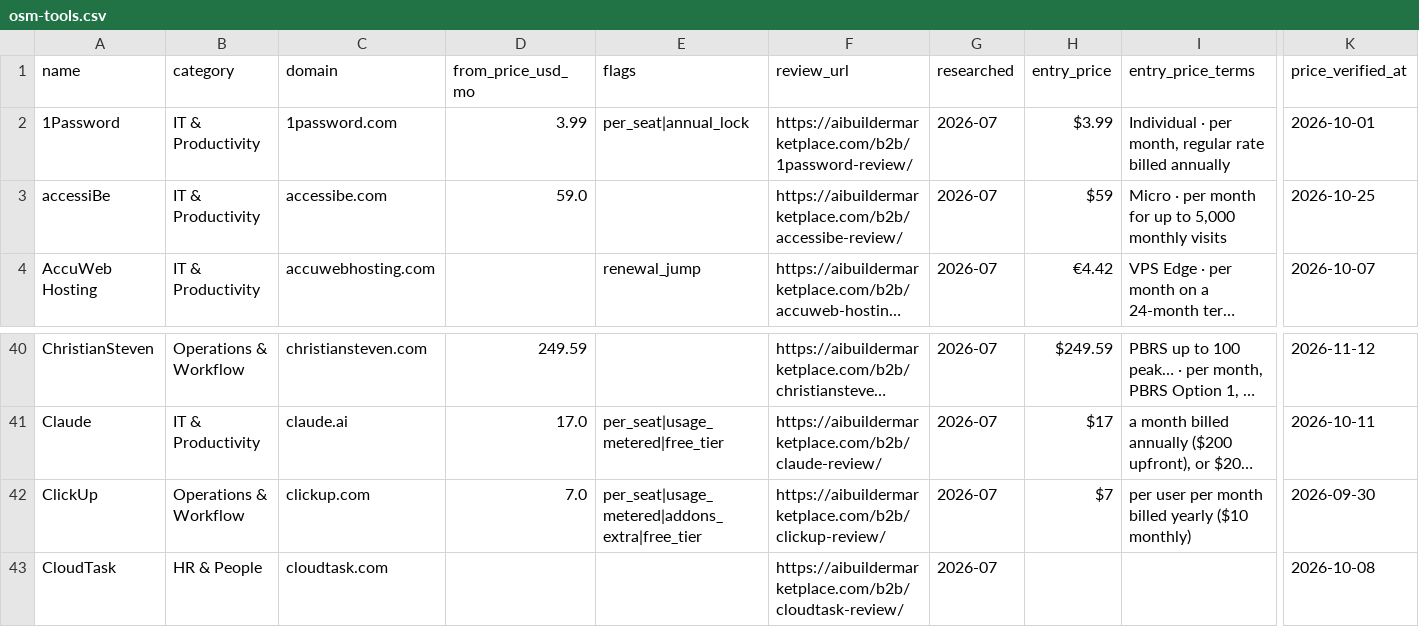
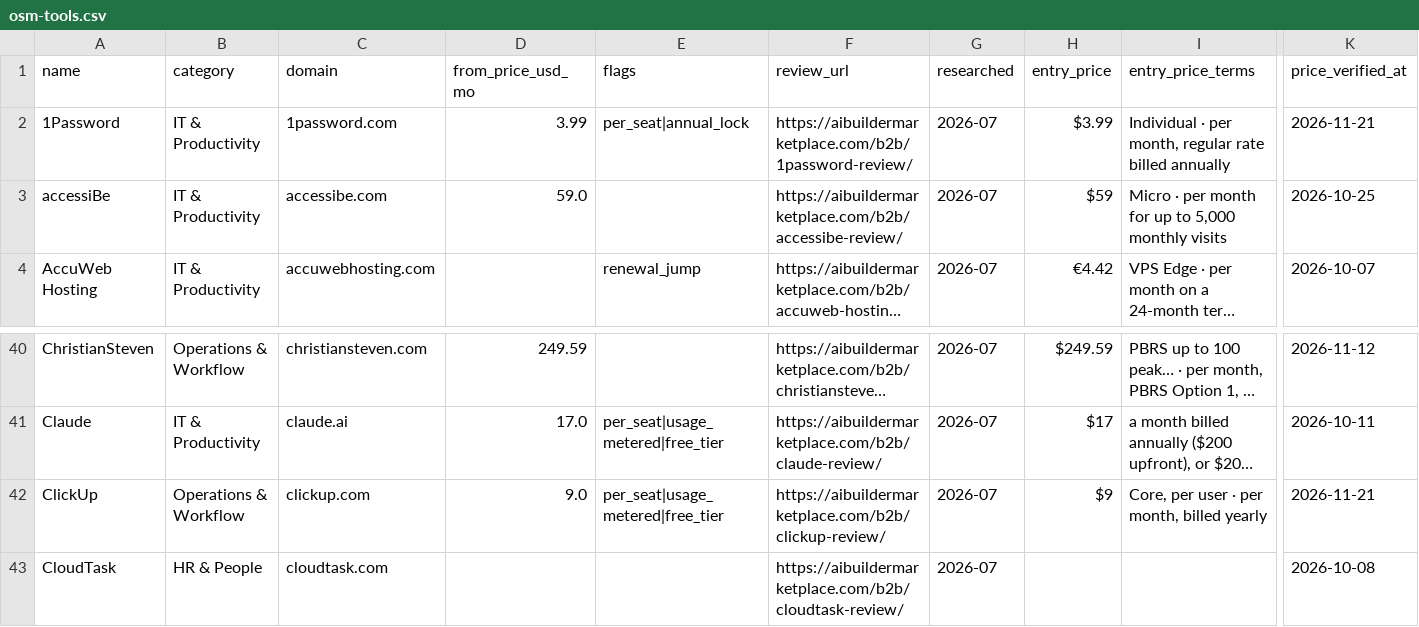
Before and after one commit to NewBegin-gif/officesoftwaremarketplace, a CSV file: data/osm-tools.csv, drawn as a sheet; only a part is shown, gaps mark what is left out; long unchanged cells end in …; the diff names each change by its address in the sheet, - before the commit and + after, or states it on an @@ line.

```diff
--- a/data/osm-tools.csv
+++ b/data/osm-tools.csv
-K2 (price_verified_at): 2026-10-01
+K2 (price_verified_at): 2026-11-21
-D42 (from_price_usd_mo): 7.0
+D42 (from_price_usd_mo): 9.0
-E42 (flags): per_seat|usage_metered|addons_extra|free_tier
+E42 (flags): per_seat|usage_metered|free_tier
-H42 (entry_price): $7
+H42 (entry_price): $9
-I42 (entry_price_terms): per user per month billed yearly ($10 monthly)
+I42 (entry_price_terms): Core, per user · per month, billed yearly
-K42 (price_verified_at): 2026-09-30
+K42 (price_verified_at): 2026-11-21
```
Also changed, not shown: data/osm-flags.csv, 21 other files.
